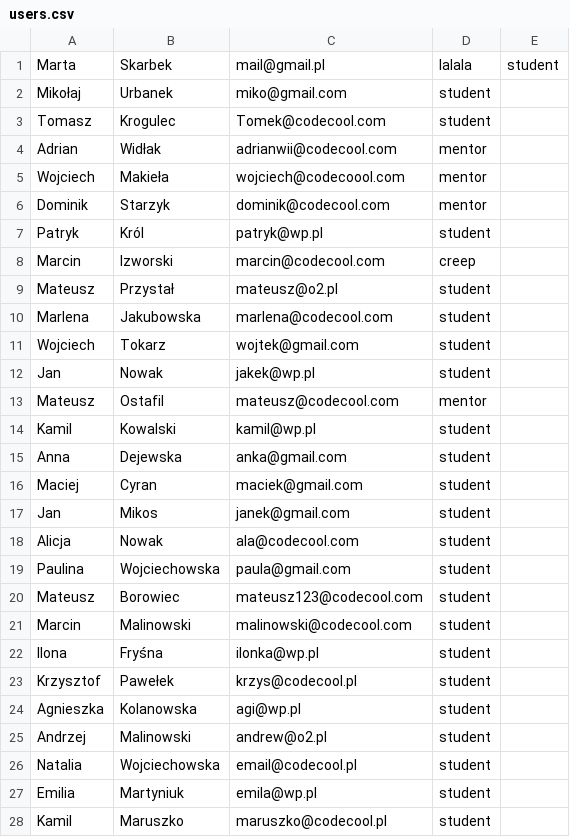
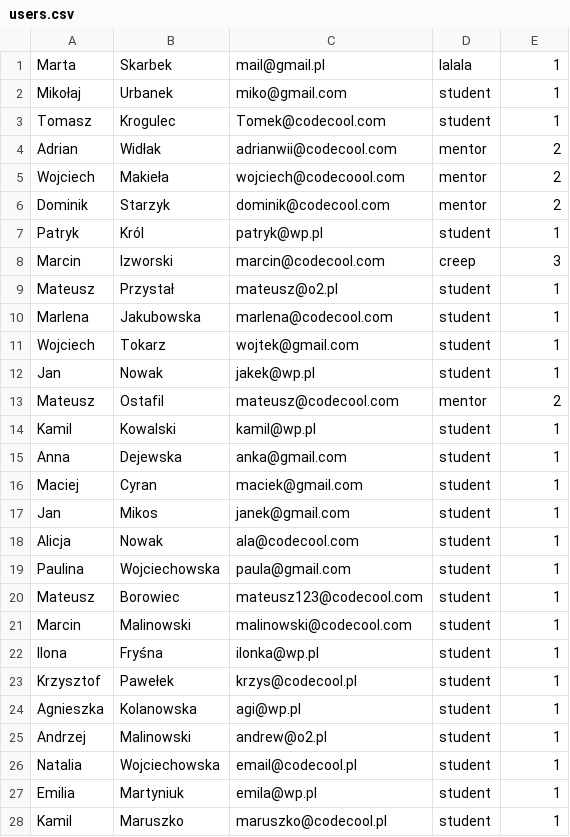
Before and after one commit to martaskarbek/dojo_queststore_SQL_queries, a CSV file: csv/users.csv, drawn as a sheet; only a part is shown; the diff covers the shown part only.

```diff
--- a/csv/users.csv
+++ b/csv/users.csv
@@ -1,28 +1,28 @@
-Marta|Skarbek|mail@gmail.pl|lalala|student
-Mikołaj|Urbanek|miko@gmail.com|student
-Tomasz|Krogulec|Tomek@codecool.com|student
-Adrian|Widłak|adrianwii@codecool.com|mentor
-Wojciech|Makieła|wojciech@codecoool.com|mentor
-Dominik|Starzyk|dominik@codecool.com|mentor
-Patryk|Król|patryk@wp.pl|student
-Marcin|Izworski|marcin@codecool.com|creep
-Mateusz|Przystał|mateusz@o2.pl|student
-Marlena|Jakubowska|marlena@codecool.com|student
-Wojciech|Tokarz|wojtek@gmail.com|student
-Jan|Nowak|jakek@wp.pl|student
-Mateusz|Ostafil|mateusz@codecool.com|mentor
-Kamil|Kowalski|kamil@wp.pl|student
-Anna|Dejewska|anka@gmail.com|student
-Maciej|Cyran|maciek@gmail.com|student
-Jan|Mikos|janek@gmail.com|student
-Alicja|Nowak|ala@codecool.com|student
-Paulina|Wojciechowska|paula@gmail.com|student
-Mateusz|Borowiec|mateusz123@codecool.com|student
-Marcin|Malinowski|malinowski@codecool.com|student
-Ilona|Fryśna|ilonka@wp.pl|student
-Krzysztof|Pawełek|krzys@codecool.pl|student
-Agnieszka|Kolanowska|agi@wp.pl|student
-Andrzej|Malinowski|andrew@o2.pl|student
-Natalia|Wojciechowska|email@codecool.pl|student
-Emilia|Martyniuk|emila@wp.pl|student
-Kamil|Maruszko|maruszko@codecool.pl|student
+Marta|Skarbek|mail@gmail.pl|lalala|1
+Mikołaj|Urbanek|miko@gmail.com|student|1
+Tomasz|Krogulec|Tomek@codecool.com|student|1
+Adrian|Widłak|adrianwii@codecool.com|mentor|2
+Wojciech|Makieła|wojciech@codecoool.com|mentor|2
+Dominik|Starzyk|dominik@codecool.com|mentor|2
+Patryk|Król|patryk@wp.pl|student|1
+Marcin|Izworski|marcin@codecool.com|creep|3
+Mateusz|Przystał|mateusz@o2.pl|student|1
+Marlena|Jakubowska|marlena@codecool.com|student|1
+Wojciech|Tokarz|wojtek@gmail.com|student|1
+Jan|Nowak|jakek@wp.pl|student|1
+Mateusz|Ostafil|mateusz@codecool.com|mentor|2
+Kamil|Kowalski|kamil@wp.pl|student|1
+Anna|Dejewska|anka@gmail.com|student|1
+Maciej|Cyran|maciek@gmail.com|student|1
+Jan|Mikos|janek@gmail.com|student|1
+Alicja|Nowak|ala@codecool.com|student|1
+Paulina|Wojciechowska|paula@gmail.com|student|1
+Mateusz|Borowiec|mateusz123@codecool.com|student|1
+Marcin|Malinowski|malinowski@codecool.com|student|1
+Ilona|Fryśna|ilonka@wp.pl|student|1
+Krzysztof|Pawełek|krzys@codecool.pl|student|1
+Agnieszka|Kolanowska|agi@wp.pl|student|1
+Andrzej|Malinowski|andrew@o2.pl|student|1
+Natalia|Wojciechowska|email@codecool.pl|student|1
+Emilia|Martyniuk|emila@wp.pl|student|1
+Kamil|Maruszko|maruszko@codecool.pl|student|1
```
Also changed, not shown: 3 edited cells elsewhere in this file, 4 other files.
